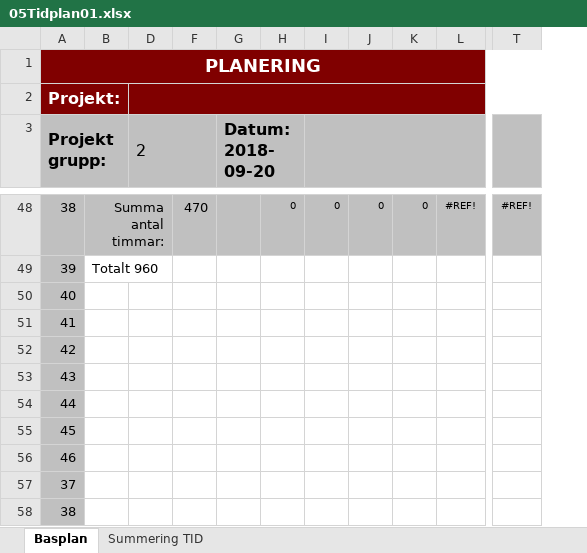
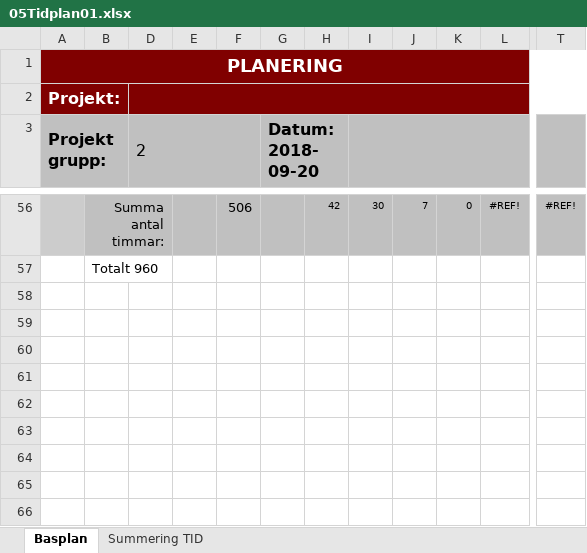
Before and after one commit to youhas97/autonom-taxi, an Excel workbook: doc/projektplan/05Tidplan01.xlsx, sheet Basplan, drawn as a sheet; only a part is shown, gaps mark what is left out; values as stored, in another font and other column widths than the file's, no borders; removed rows and columns are numbered as before the commit, all else as after; the diff covers the shown part only; the diff names each change by its address in the sheet, - before the commit and + after, or states it on an @@ line.

```diff
--- a/doc/projektplan/05Tidplan01.xlsx (sheet Basplan)
+++ b/doc/projektplan/05Tidplan01.xlsx (sheet Basplan)
@@ column E unhidden, empty @@
-column K, row 48: 0
+column K, row 56: 0
-column T, row 48: #REF!
+column T, row 56: #REF!
@@ column A (Projektgrupp:) renumbered between rows 21 and 64 @@
-F56: 470
+F56: 506
-H56: 0
+H56: 42
-I56: 0
+I56: 30
-J56: 0
+J56: 7
@@ A57:A66 fill: #C0C0C0 → none, text colour: black → #FFFFFF @@
```
Also changed, not shown: 36 added rows, 28 removed rows, 19 edited cells and cell formats elsewhere in this sheet, formulas that keep their value.
